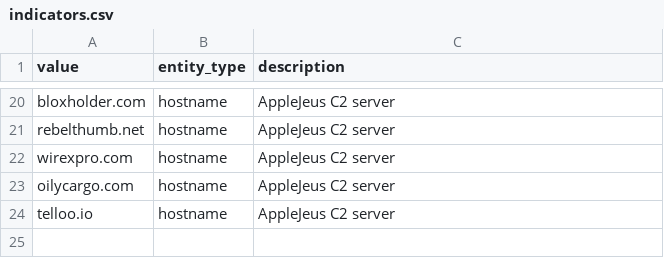
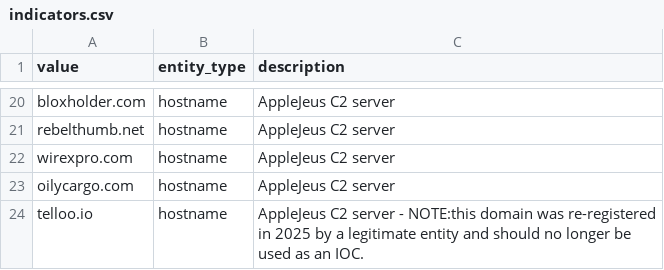
Before and after one commit to volexity/threat-intel, a CSV file: 2022/2022-12-01 Buyer Beware - Fake Cryptocurrency Applications Serving as Front for AppleJeus Malware/indicators.csv, drawn as a sheet; only a part is shown, gaps mark what is left out.

Commit message:
Adjust description for telloo.io

```diff
--- a/2022/2022-12-01 Buyer Beware - Fake Cryptocurrency Applications Serving as Front for AppleJeus Malware/indicators.csv
+++ b/2022/2022-12-01 Buyer Beware - Fake Cryptocurrency Applications Serving as Front for AppleJeus Malware/indicators.csv
@@ -23,2 +23,2 @@ wirexpro.com,hostname,AppleJeus C2 server
 oilycargo.com,hostname,AppleJeus C2 server
-telloo.io,hostname,AppleJeus C2 server
+telloo.io,hostname,"AppleJeus C2 server - NOTE:this domain was re-registered in 2025 by a legitimate entity and should no longer be used as an IOC."
```
